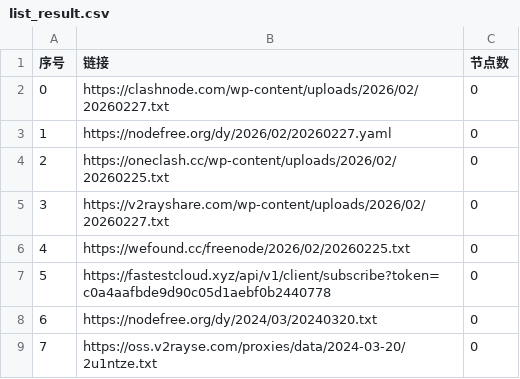
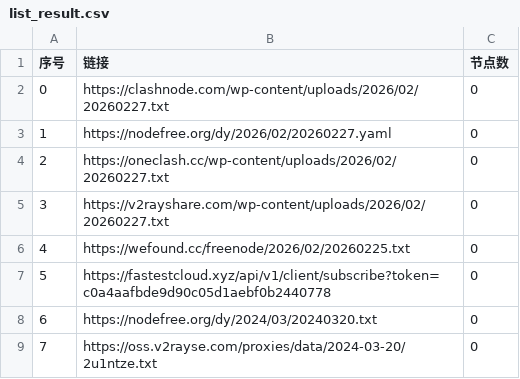
Before and after one commit to zbo5255/AutoMergePublicNodes, a CSV file: list_result.csv, drawn as a sheet; only a part is shown.

```diff
--- a/list_result.csv
+++ b/list_result.csv
@@ -3,3 +3,3 @@
 1,https://nodefree.org/dy/2026/02/20260227.yaml,0
-2,https://oneclash.cc/wp-content/uploads/2026/02/20260225.txt,0
+2,https://oneclash.cc/wp-content/uploads/2026/02/20260227.txt,0
 3,https://v2rayshare.com/wp-content/uploads/2026/02/20260227.txt,0
```
Also changed, not shown: 4 other files.
